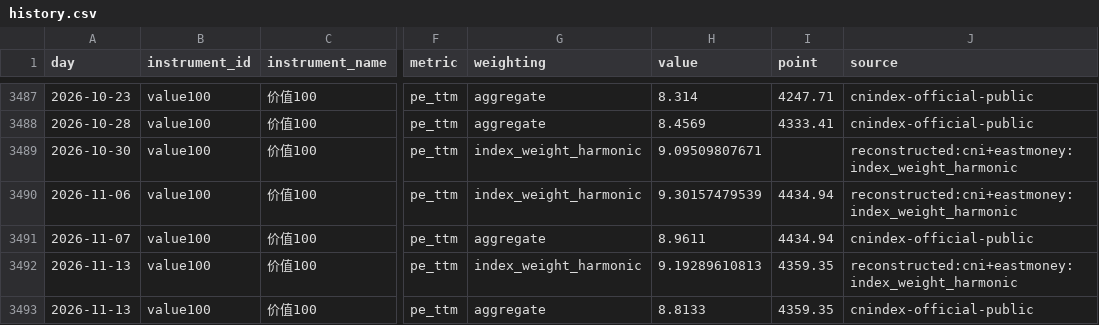
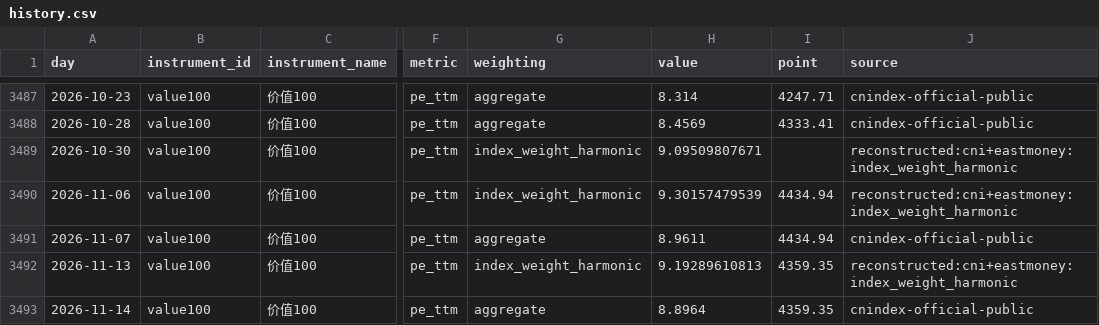
Before and after one commit to OBSERVATER/web, a CSV file: data/history.csv, drawn as a sheet; only a part is shown, gaps mark what is left out; the diff covers the shown part only; the diff names each change by its address in the sheet, - before the commit and + after, or states it on an @@ line.

```diff
--- a/data/history.csv
+++ b/data/history.csv
-A3493 (day): 2026-11-13
+A3493 (day): 2026-11-14
-H3493 (value): 8.8133
+H3493 (value): 8.8964
```
Also changed, not shown: 13 edited cells elsewhere in this file, 9 other files.
